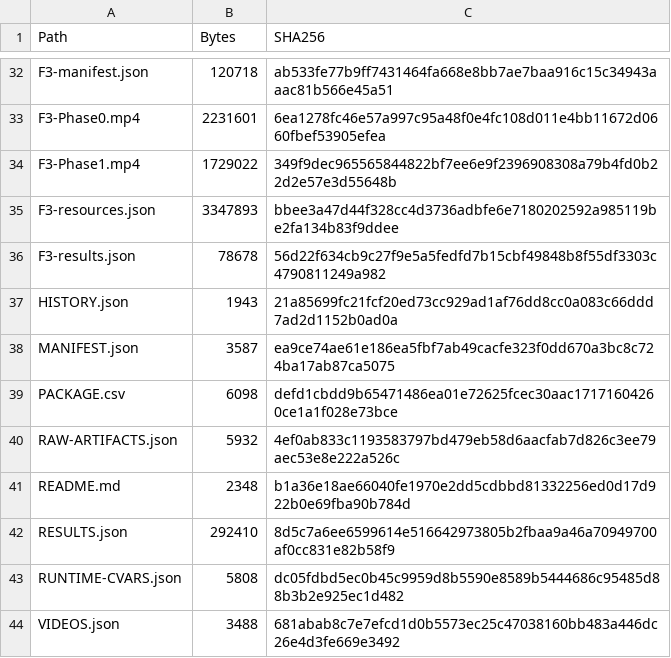
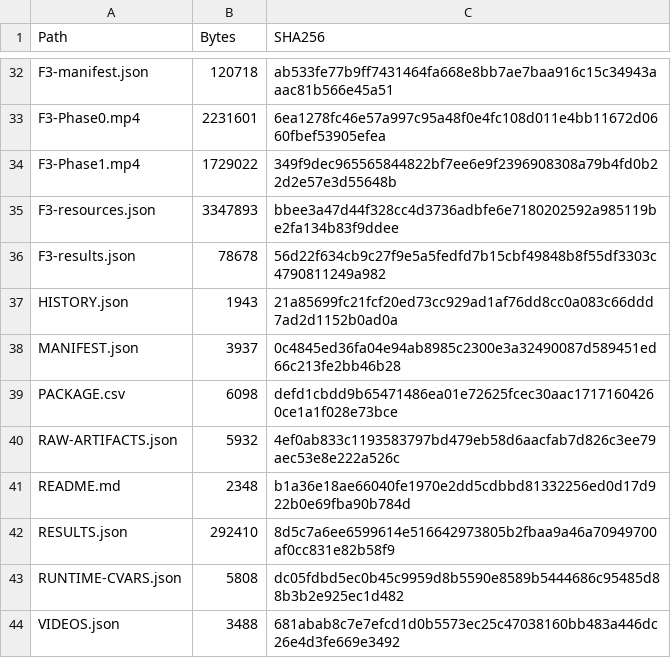
Before and after one commit to HoangAnh411/ANIMEMMORPG, a CSV file: Docs/U01/Evidence/F60/EVIDENCE.csv, drawn as a sheet; only a part is shown, gaps mark what is left out.

```diff
--- a/Docs/U01/Evidence/F60/EVIDENCE.csv
+++ b/Docs/U01/Evidence/F60/EVIDENCE.csv
@@ -37,3 +37,3 @@ F3-results.json,78678,56d22f634cb9c27f9e5a5fedfd7b15cbf49848b8f55df3303c47908112
 HISTORY.json,1943,21a85699fc21fcf20ed73cc929ad1af76dd8cc0a083c66ddd7ad2d1152b0ad0a
-MANIFEST.json,3587,ea9ce74ae61e186ea5fbf7ab49cacfe323f0dd670a3bc8c724ba17ab87ca5075
+MANIFEST.json,3937,0c4845ed36fa04e94ab8985c2300e3a32490087d589451ed66c213fe2bb46b28
 PACKAGE.csv,6098,defd1cbdd9b65471486ea01e72625fcec30aac17171604260ce1a1f028e73bce
```
Also changed, not shown: 5 other files.
